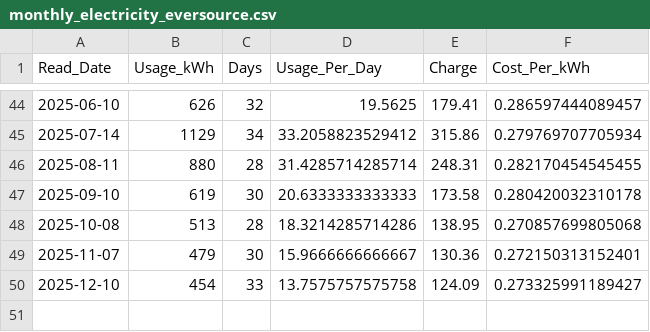
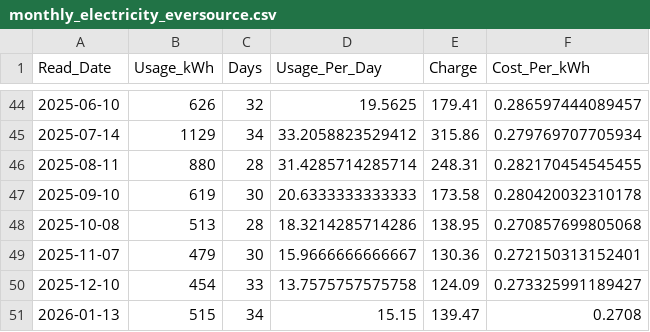
Before and after one commit to wkcollis1-eng/Residential-HVAC-Performance-Baseline-, a CSV file: data/monthly_electricity_eversource.csv, drawn as a sheet; only a part is shown, gaps mark what is left out; the diff names each change by its address in the sheet, - before the commit and + after, or states it on an @@ line.

Commit message:
Update monthly electricity data through January 2026

```diff
--- a/data/monthly_electricity_eversource.csv
+++ b/data/monthly_electricity_eversource.csv
+row 51: 2026-01-13 | 515 | 34 | 15.15 | 139.47 | 0.2708
```
